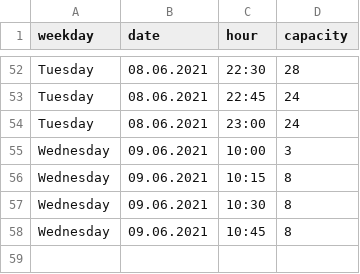
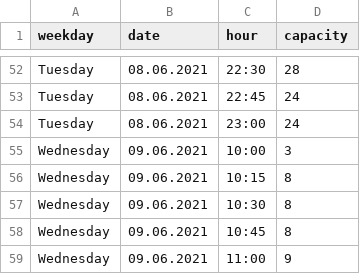
Before and after one commit to robin-gerling/Steinbock_Capacity, a CSV file: capacity_steinbock.csv, drawn as a sheet; only a part is shown, gaps mark what is left out.

```diff
--- a/capacity_steinbock.csv
+++ b/capacity_steinbock.csv
@@ -58 +58,2 @@ Wednesday,09.06.2021,10:30,8
 Wednesday,09.06.2021,10:45,8
+Wednesday,09.06.2021,11:00,9
```
Also changed, not shown: 1 other file.
